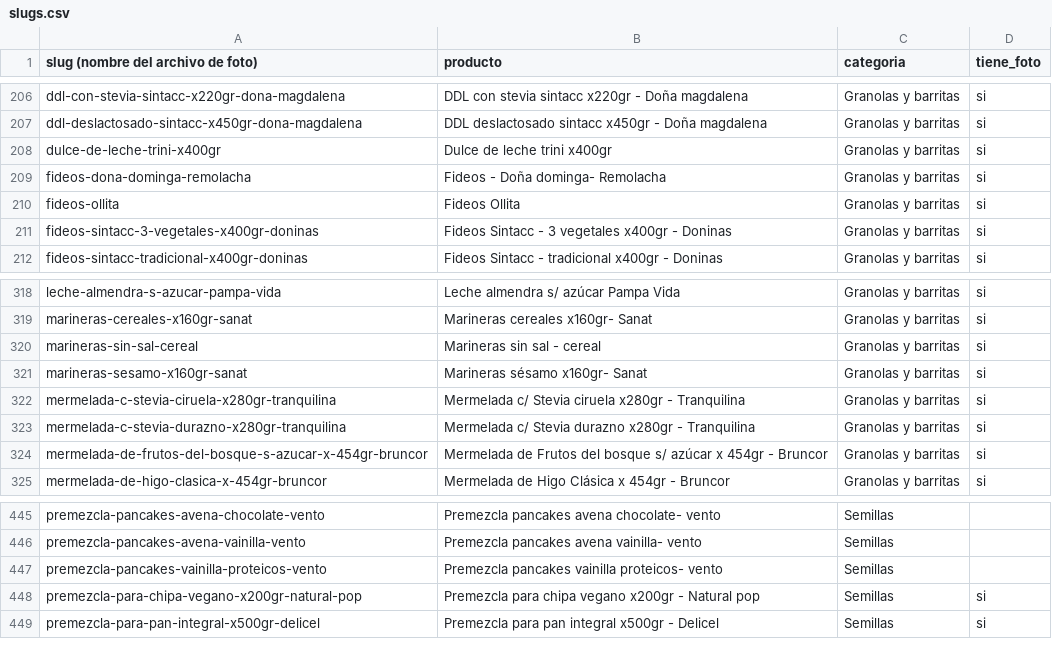
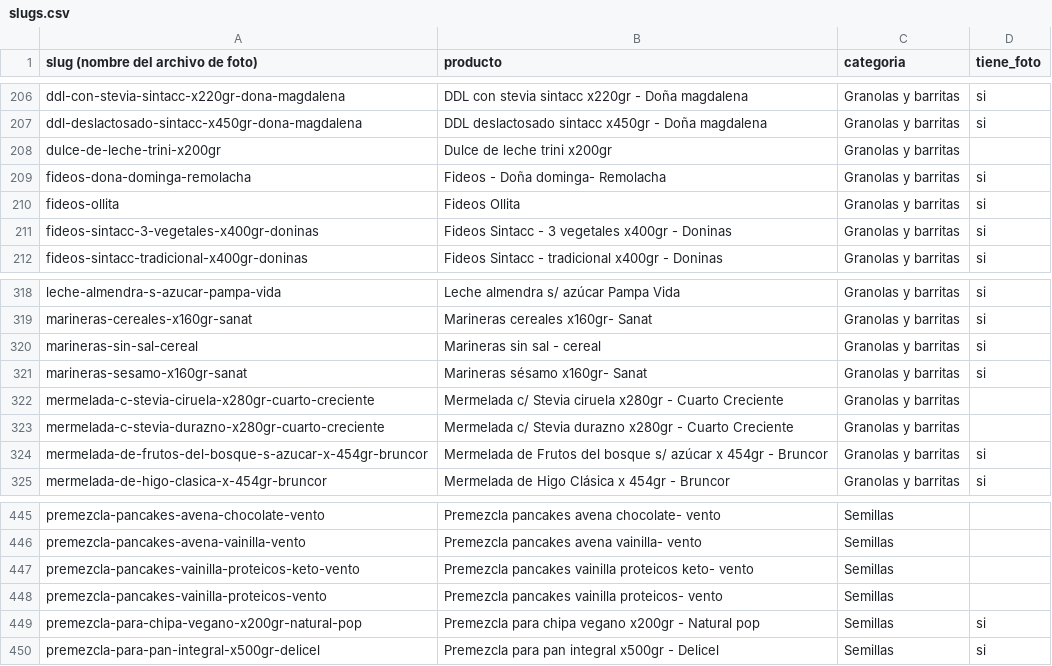
Before and after one commit to bethoven996/La_ribera, a CSV file: web/data/slugs.csv, drawn as a sheet; only a part is shown, gaps mark what is left out.

```diff
--- a/web/data/slugs.csv
+++ b/web/data/slugs.csv
@@ -207,3 +207,3 @@ ddl-con-stevia-sintacc-x220gr-dona-magdalena,DDL con stevia sintacc x220gr - Do
 ddl-deslactosado-sintacc-x450gr-dona-magdalena,DDL deslactosado sintacc x450gr - Doña magdalena,Granolas y barritas,si
-dulce-de-leche-trini-x400gr,Dulce de leche trini x400gr,Granolas y barritas,si
+dulce-de-leche-trini-x200gr,Dulce de leche trini x200gr,Granolas y barritas,
 fideos-dona-dominga-remolacha,Fideos - Doña dominga- Remolacha,Granolas y barritas,si
@@ -321,4 +321,4 @@ marineras-sin-sal-cereal,Marineras sin sal - cereal,Granolas y barritas,si
 marineras-sesamo-x160gr-sanat,Marineras sésamo x160gr- Sanat,Granolas y barritas,si
-mermelada-c-stevia-ciruela-x280gr-tranquilina,Mermelada c/ Stevia ciruela x280gr - Tranquilina,Granolas y barritas,si
-mermelada-c-stevia-durazno-x280gr-tranquilina,Mermelada c/ Stevia durazno x280gr - Tranquilina,Granolas y barritas,si
+mermelada-c-stevia-ciruela-x280gr-cuarto-creciente,Mermelada c/ Stevia ciruela x280gr - Cuarto Creciente,Granolas y barritas,
+mermelada-c-stevia-durazno-x280gr-cuarto-creciente,Mermelada c/ Stevia durazno x280gr - Cuarto Creciente,Granolas y barritas,
 mermelada-de-frutos-del-bosque-s-azucar-x-454gr-bruncor,Mermelada de Frutos del bosque s/ azúcar x 454gr - Bruncor,Granolas y barritas,si
@@ -446,2 +446,3 @@ premezcla-pancakes-avena-chocolate-vento,Premezcla pancakes avena chocolate- ven
 premezcla-pancakes-avena-vainilla-vento,Premezcla pancakes avena vainilla- vento,Semillas,
+premezcla-pancakes-vainilla-proteicos-keto-vento,Premezcla pancakes vainilla proteicos keto- vento,Semillas,
 premezcla-pancakes-vainilla-proteicos-vento,Premezcla pancakes vainilla proteicos- vento,Semillas,
```
Also changed, not shown: 1 other file.
